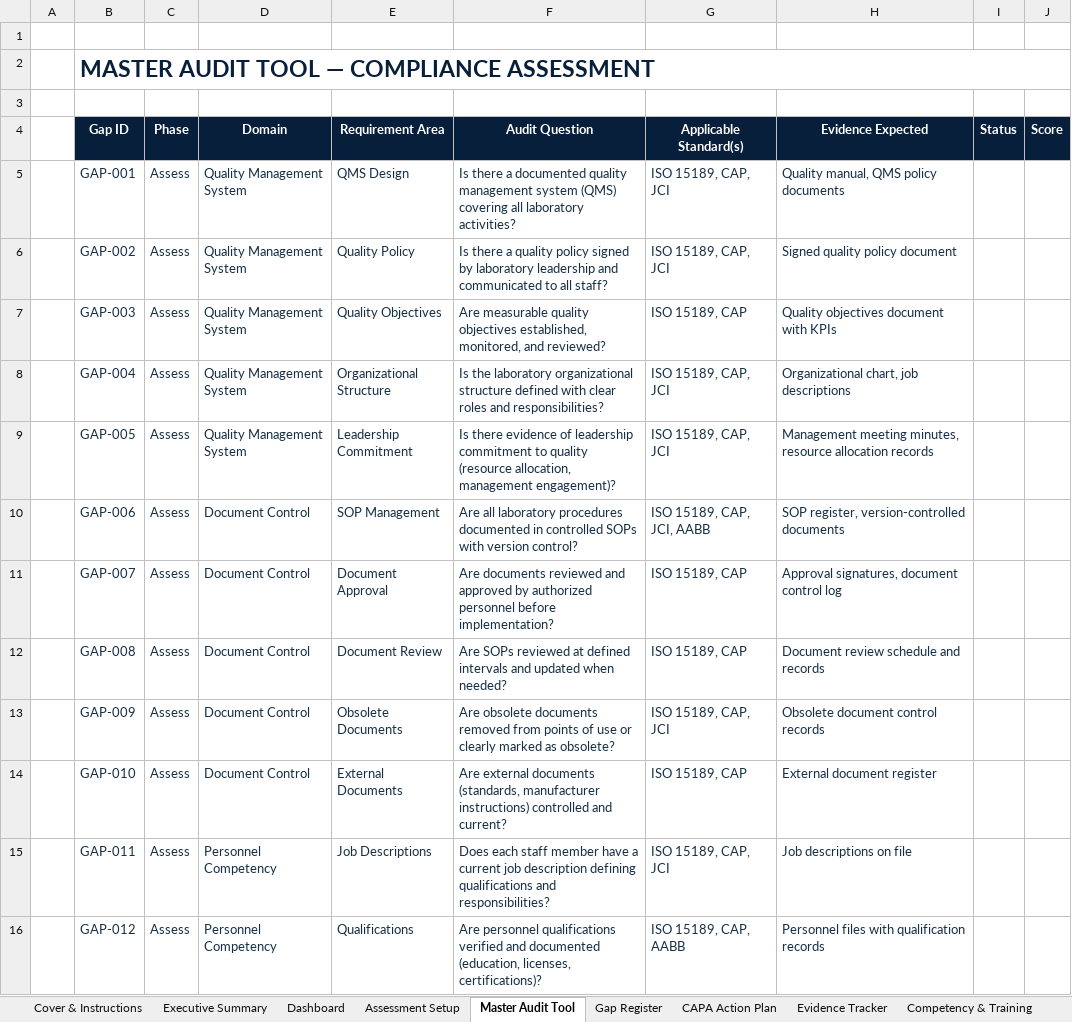
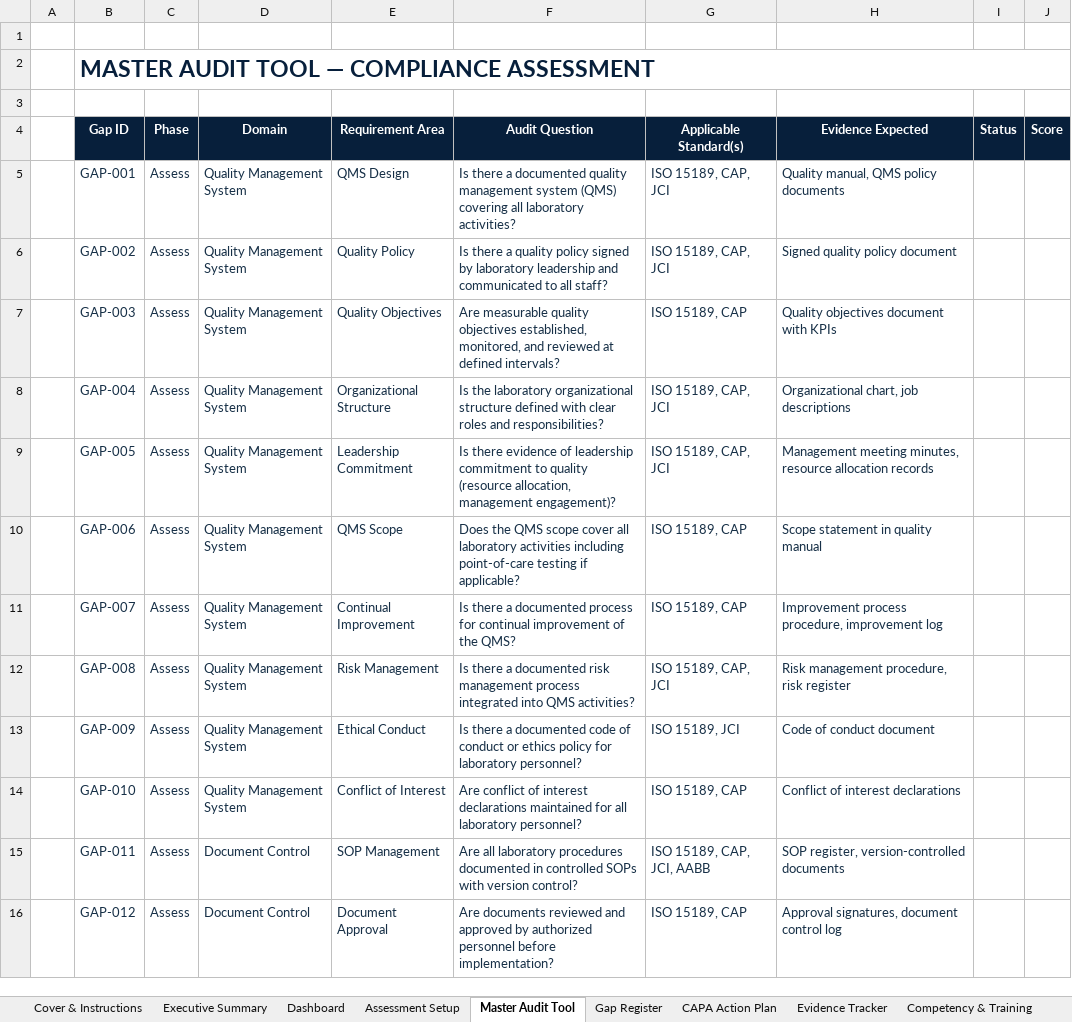
Before and after one commit to abuhurira25/ahqs-website, an Excel workbook: AHQS_Laboratory_Inspection_Readiness_Toolkit.xlsx, sheet Master Audit Tool, drawn as a sheet; only a part is shown; values as stored, in another font and other column widths than the file's, no borders; charts and pictures and conditional formats not drawn; the diff covers the shown part only; the diff names each change by its address in the sheet, - before the commit and + after, or states it on an @@ line.

Commit message:
Expand toolkit: 147 audit questions (from 63), 24 domains, 50 gap entries, 50 CAPAs, 60 evidence slots, 4 new domains (Risk Management, POCT, Infection Control, Outreach)

```diff
--- a/AHQS_Laboratory_Inspection_Readiness_Toolkit.xlsx (sheet Master Audit Tool)
+++ b/AHQS_Laboratory_Inspection_Readiness_Toolkit.xlsx (sheet Master Audit Tool)
-F7 (Audit Question): …monitored, and reviewed?
+F7 (Audit Question): …monitored, and reviewed at defined intervals?
-D10:D14 (Domain): Document Control
+D10:D14 (Domain): Quality Management System
-E10 (Requirement Area): SOP Management
+E10 (Requirement Area): QMS Scope
-F10 (Audit Question): Are all laboratory procedures documented in controlled SOPs with version control?
+F10 (Audit Question): Does the QMS scope cover all laboratory activities including point-of-care testing if applicable?
-G10 (Applicable Standard(s)): ISO 15189, CAP, JCI, AABB
+G10 (Applicable Standard(s)): ISO 15189, CAP
-H10 (Evidence Expected): SOP register, version-controlled documents
+H10 (Evidence Expected): Scope statement in quality manual
-E11 (Requirement Area): Document Approval
+E11 (Requirement Area): Continual Improvement
-F11 (Audit Question): Are documents reviewed and approved by authorized personnel before implementation?
+F11 (Audit Question): Is there a documented process for continual improvement of the QMS?
-H11 (Evidence Expected): Approval signatures, document control log
+H11 (Evidence Expected): Improvement process procedure, improvement log
-E12 (Requirement Area): Document Review
+E12 (Requirement Area): Risk Management
-F12 (Audit Question): Are SOPs reviewed at defined intervals and updated when needed?
+F12 (Audit Question): Is there a documented risk management process integrated into QMS activities?
-G12 (Applicable Standard(s)): ISO 15189, CAP
+G12 (Applicable Standard(s)): ISO 15189, CAP, JCI
-H12 (Evidence Expected): Document review schedule and records
+H12 (Evidence Expected): Risk management procedure, risk register
-E13 (Requirement Area): Obsolete Documents
+E13 (Requirement Area): Ethical Conduct
-F13 (Audit Question): Are obsolete documents removed from points of use or clearly marked as obsolete?
+F13 (Audit Question): Is there a documented code of conduct or ethics policy for laboratory personnel?
-G13 (Applicable Standard(s)): ISO 15189, CAP, JCI
+G13 (Applicable Standard(s)): ISO 15189, JCI
-H13 (Evidence Expected): Obsolete document control records
+H13 (Evidence Expected): Code of conduct document
-E14 (Requirement Area): External Documents
+E14 (Requirement Area): Conflict of Interest
-F14 (Audit Question): Are external documents (standards, manufacturer instructions) controlled and current?
+F14 (Audit Question): Are conflict of interest declarations maintained for all laboratory personnel?
-H14 (Evidence Expected): External document register
+H14 (Evidence Expected): Conflict of interest declarations
-D15:D16 (Domain): Personnel Competency
+D15:D16 (Domain): Document Control
-E15 (Requirement Area): Job Descriptions
+E15 (Requirement Area): SOP Management
-F15 (Audit Question): Does each staff member have a current job description defining qualifications and responsibilities?
+F15 (Audit Question): Are all laboratory procedures documented in controlled SOPs with version control?
-G15 (Applicable Standard(s)): ISO 15189, CAP, JCI
+G15 (Applicable Standard(s)): ISO 15189, CAP, JCI, AABB
-H15 (Evidence Expected): Job descriptions on file
+H15 (Evidence Expected): SOP register, version-controlled documents
-E16 (Requirement Area): Qualifications
+E16 (Requirement Area): Document Approval
-F16 (Audit Question): Are personnel qualifications verified and documented (education, licenses, certifications)?
+F16 (Audit Question): Are documents reviewed and approved by authorized personnel before implementation?
-G16 (Applicable Standard(s)): ISO 15189, CAP, AABB
+G16 (Applicable Standard(s)): ISO 15189, CAP
-H16 (Evidence Expected): Personnel files with qualification records
+H16 (Evidence Expected): Approval signatures, document control log
```
Also changed, not shown: 84 added rows, 234 edited cells and cell formats elsewhere in this sheet, sheet Standards Crosswalk, sheet Evidence Tracker, sheet CAPA Action Plan, sheet Gap Register, sheet Lists & Calculations, sheet Executive Summary, 1 more sheet, formulas that keep their value, charts or pictures.
